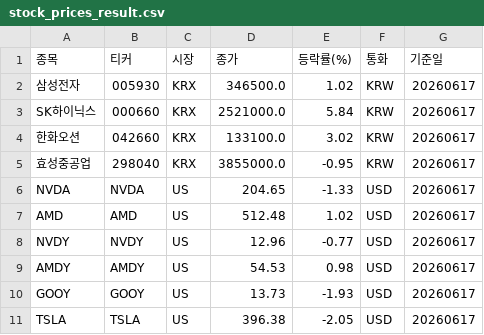
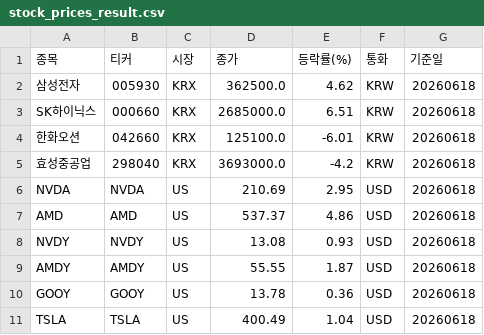
Before and after one commit to PeterykSong/stock, a CSV file: stock_prices_result.csv, drawn as a sheet.

```diff
--- a/stock_prices_result.csv
+++ b/stock_prices_result.csv
@@ -1,11 +1,11 @@
 종목,티커,시장,종가,등락률(%),통화,기준일
-삼성전자,005930,KRX,346500.0,1.02,KRW,20260617
-SK하이닉스,000660,KRX,2521000.0,5.84,KRW,20260617
-한화오션,042660,KRX,133100.0,3.02,KRW,20260617
-효성중공업,298040,KRX,3855000.0,-0.95,KRW,20260617
-NVDA,NVDA,US,204.65,-1.33,USD,20260617
-AMD,AMD,US,512.48,1.02,USD,20260617
-NVDY,NVDY,US,12.96,-0.77,USD,20260617
-AMDY,AMDY,US,54.53,0.98,USD,20260617
-GOOY,GOOY,US,13.73,-1.93,USD,20260617
-TSLA,TSLA,US,396.38,-2.05,USD,20260617
+삼성전자,005930,KRX,362500.0,4.62,KRW,20260618
+SK하이닉스,000660,KRX,2685000.0,6.51,KRW,20260618
+한화오션,042660,KRX,125100.0,-6.01,KRW,20260618
+효성중공업,298040,KRX,3693000.0,-4.2,KRW,20260618
+NVDA,NVDA,US,210.69,2.95,USD,20260618
+AMD,AMD,US,537.37,4.86,USD,20260618
+NVDY,NVDY,US,13.08,0.93,USD,20260618
+AMDY,AMDY,US,55.55,1.87,USD,20260618
+GOOY,GOOY,US,13.78,0.36,USD,20260618
+TSLA,TSLA,US,400.49,1.04,USD,20260618
```
Also changed, not shown: 1 other file.
